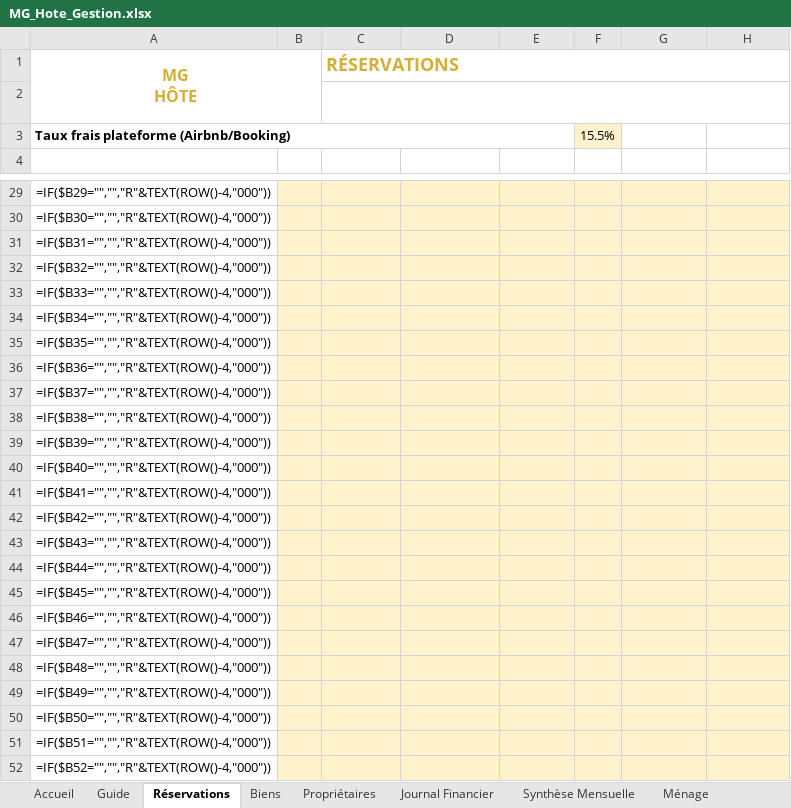
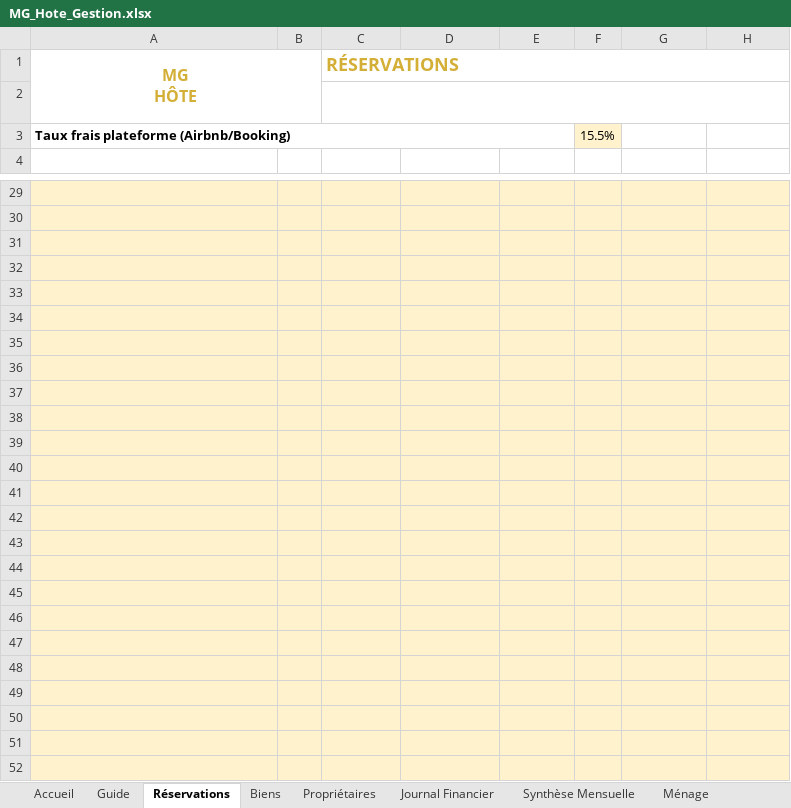
Before and after one commit to said20041970/said, an Excel workbook: gestion-mg-hote/MG_Hote_Gestion.xlsx, sheet Réservations, drawn as a sheet; only a part is shown, gaps mark what is left out; values as stored, in another font and other column widths than the file's, no borders; formulas without a stored value are shown as written; conditional formats not drawn; the diff covers the shown part only; the diff names each change by its address in the sheet, - before the commit and + after, or states it on an @@ line.

```diff
--- a/gestion-mg-hote/MG_Hote_Gestion.xlsx (sheet Réservations)
+++ b/gestion-mg-hote/MG_Hote_Gestion.xlsx (sheet Réservations)
-A29:A52 fill: none
+A29:A52 fill: #FFF2CC
-A29 (ID Résa): =IF($B29="","","R"&TEXT(ROW()-4,"000"))
+A29 (ID Résa): (empty)
-A30 (ID Résa): =IF($B30="","","R"&TEXT(ROW()-4,"000"))
+A30 (ID Résa): (empty)
-A31 (ID Résa): =IF($B31="","","R"&TEXT(ROW()-4,"000"))
+A31 (ID Résa): (empty)
-A32 (ID Résa): =IF($B32="","","R"&TEXT(ROW()-4,"000"))
+A32 (ID Résa): (empty)
-A33 (ID Résa): =IF($B33="","","R"&TEXT(ROW()-4,"000"))
+A33 (ID Résa): (empty)
-A34 (ID Résa): =IF($B34="","","R"&TEXT(ROW()-4,"000"))
+A34 (ID Résa): (empty)
-A35 (ID Résa): =IF($B35="","","R"&TEXT(ROW()-4,"000"))
+A35 (ID Résa): (empty)
-A36 (ID Résa): =IF($B36="","","R"&TEXT(ROW()-4,"000"))
+A36 (ID Résa): (empty)
-A37 (ID Résa): =IF($B37="","","R"&TEXT(ROW()-4,"000"))
+A37 (ID Résa): (empty)
-A38 (ID Résa): =IF($B38="","","R"&TEXT(ROW()-4,"000"))
+A38 (ID Résa): (empty)
-A39 (ID Résa): =IF($B39="","","R"&TEXT(ROW()-4,"000"))
+A39 (ID Résa): (empty)
-A40 (ID Résa): =IF($B40="","","R"&TEXT(ROW()-4,"000"))
+A40 (ID Résa): (empty)
-A41 (ID Résa): =IF($B41="","","R"&TEXT(ROW()-4,"000"))
+A41 (ID Résa): (empty)
-A42 (ID Résa): =IF($B42="","","R"&TEXT(ROW()-4,"000"))
+A42 (ID Résa): (empty)
-A43 (ID Résa): =IF($B43="","","R"&TEXT(ROW()-4,"000"))
+A43 (ID Résa): (empty)
-A44 (ID Résa): =IF($B44="","","R"&TEXT(ROW()-4,"000"))
+A44 (ID Résa): (empty)
-A45 (ID Résa): =IF($B45="","","R"&TEXT(ROW()-4,"000"))
+A45 (ID Résa): (empty)
-A46 (ID Résa): =IF($B46="","","R"&TEXT(ROW()-4,"000"))
+A46 (ID Résa): (empty)
-A47 (ID Résa): =IF($B47="","","R"&TEXT(ROW()-4,"000"))
+A47 (ID Résa): (empty)
-A48 (ID Résa): =IF($B48="","","R"&TEXT(ROW()-4,"000"))
+A48 (ID Résa): (empty)
-A49 (ID Résa): =IF($B49="","","R"&TEXT(ROW()-4,"000"))
+A49 (ID Résa): (empty)
-A50 (ID Résa): =IF($B50="","","R"&TEXT(ROW()-4,"000"))
+A50 (ID Résa): (empty)
-A51 (ID Résa): =IF($B51="","","R"&TEXT(ROW()-4,"000"))
+A51 (ID Résa): (empty)
-A52 (ID Résa): =IF($B52="","","R"&TEXT(ROW()-4,"000"))
+A52 (ID Résa): (empty)
```
Also changed, not shown: 176 edited cells and cell formats elsewhere in this sheet.
